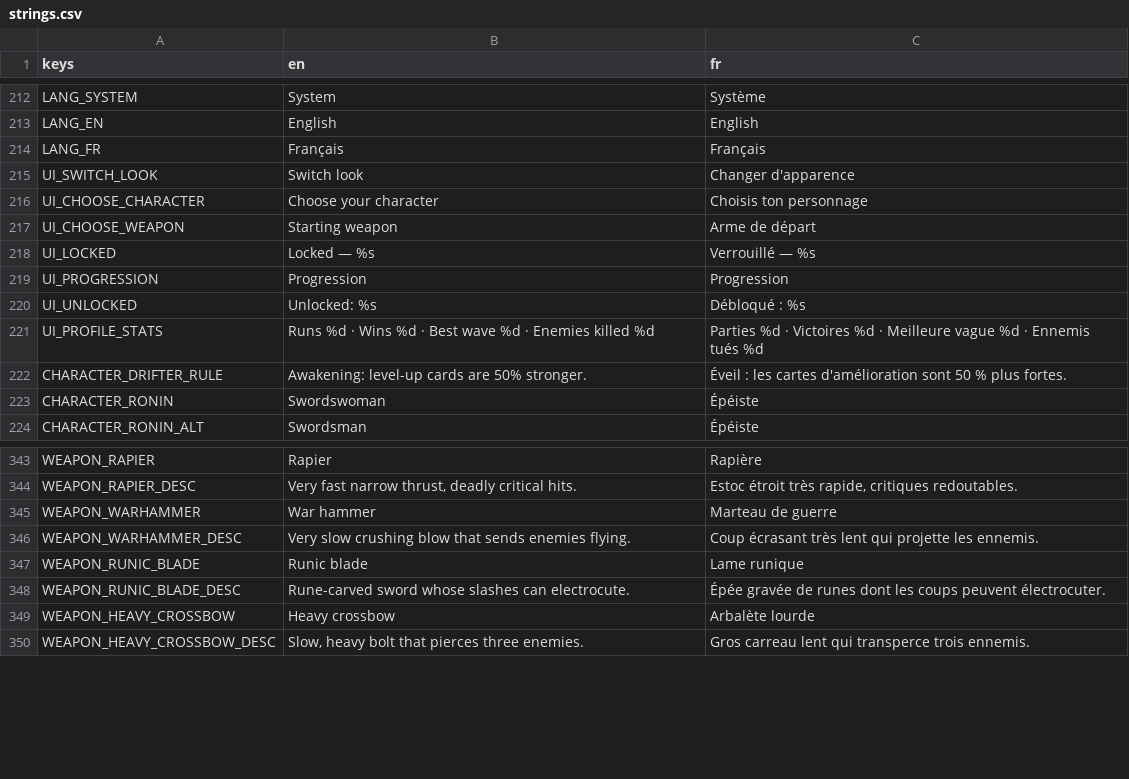
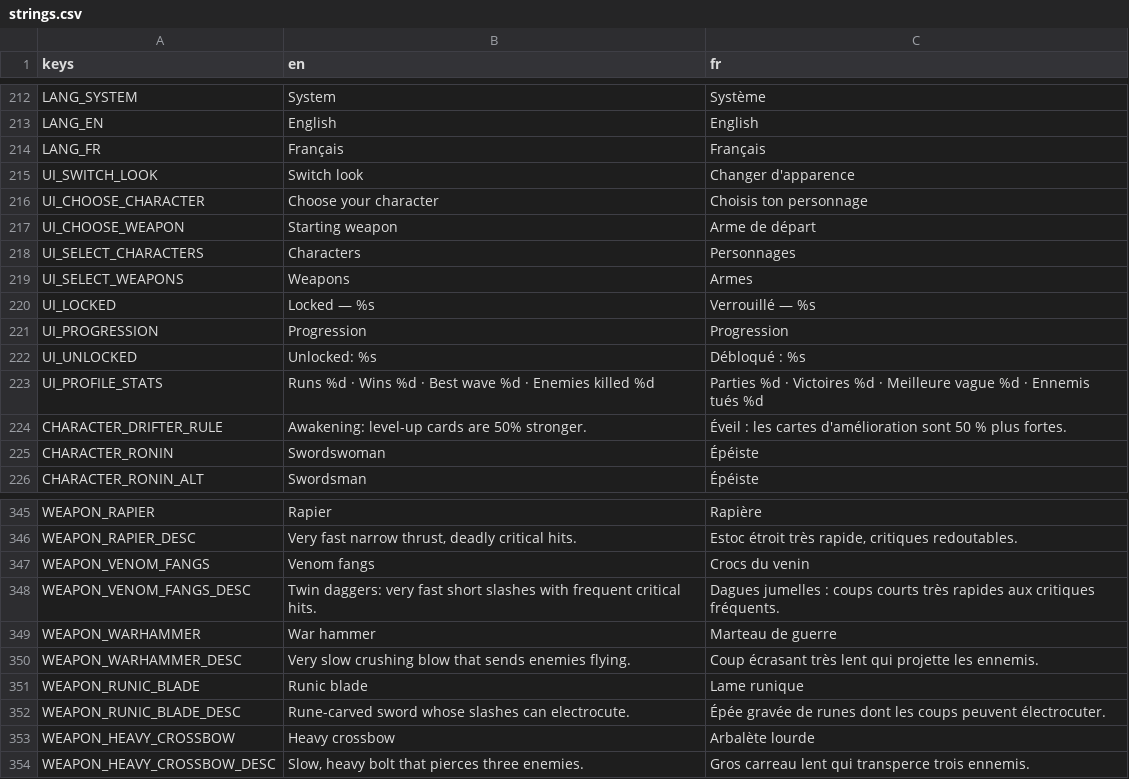
Before and after one commit to Mowgli2000/survivor-game, a CSV file: localization/strings.csv, drawn as a sheet; only a part is shown, gaps mark what is left out; the diff names each change by its address in the sheet, - before the commit and + after, or states it on an @@ line.

```diff
--- a/localization/strings.csv
+++ b/localization/strings.csv
+row 218: UI_SELECT_CHARACTERS | Characters | Personnages
+row 219: UI_SELECT_WEAPONS | Weapons | Armes
+row 347: WEAPON_VENOM_FANGS | Venom fangs | Crocs du venin
+row 348: WEAPON_VENOM_FANGS_DESC | Twin daggers: very fast short slashes with frequent critical hits. | Dagues jumelles : coups courts très rapides aux critiques fréquents.
```
Also changed, not shown: 19 other files.
